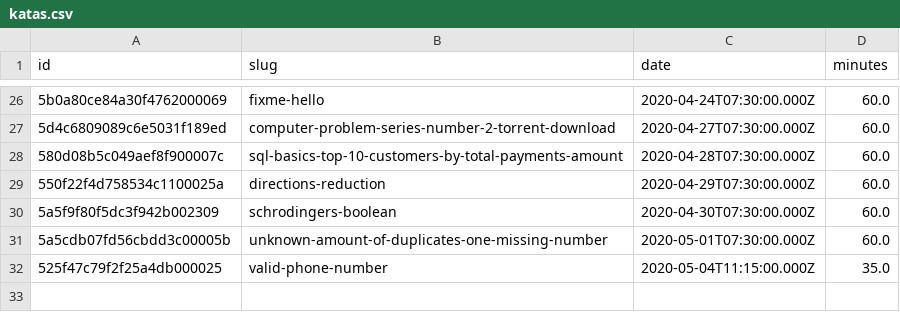
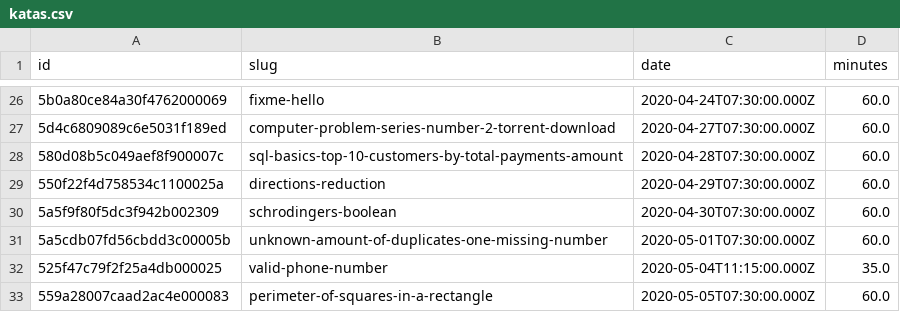
Before and after one commit to agalvezcorell/codewars-kata-student-correction-ih, a CSV file: input/katas.csv, drawn as a sheet; only a part is shown, gaps mark what is left out; the diff names each change by its address in the sheet, - before the commit and + after, or states it on an @@ line.

```diff
--- a/input/katas.csv
+++ b/input/katas.csv
+row 33: 559a28007caad2ac4e000083 | perimeter-of-squares-in-a-rectangle | 2020-05-05T07:30:00.000Z | 60.0
```
Also changed, not shown: output/output.csv, 1 other file.
